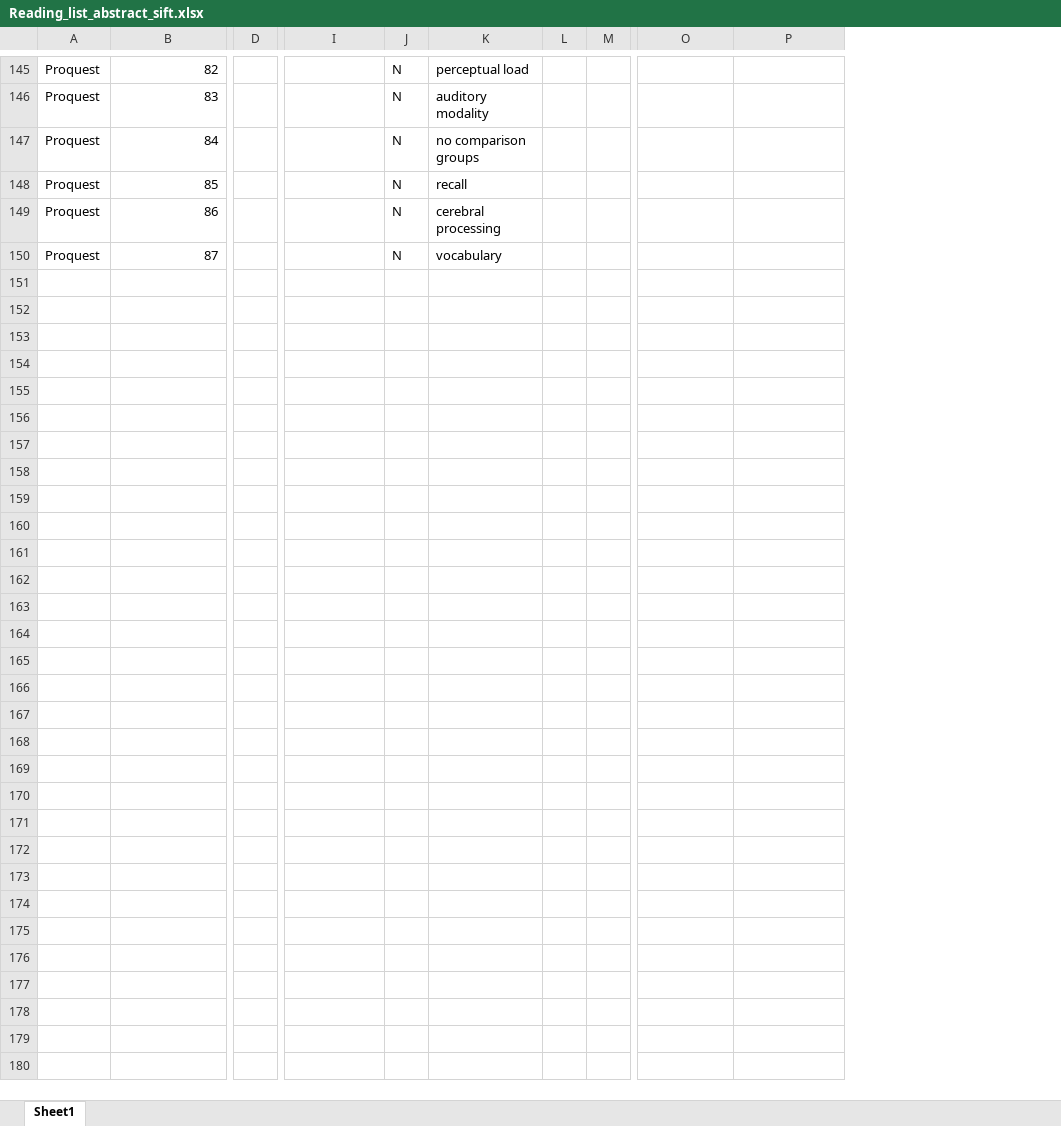
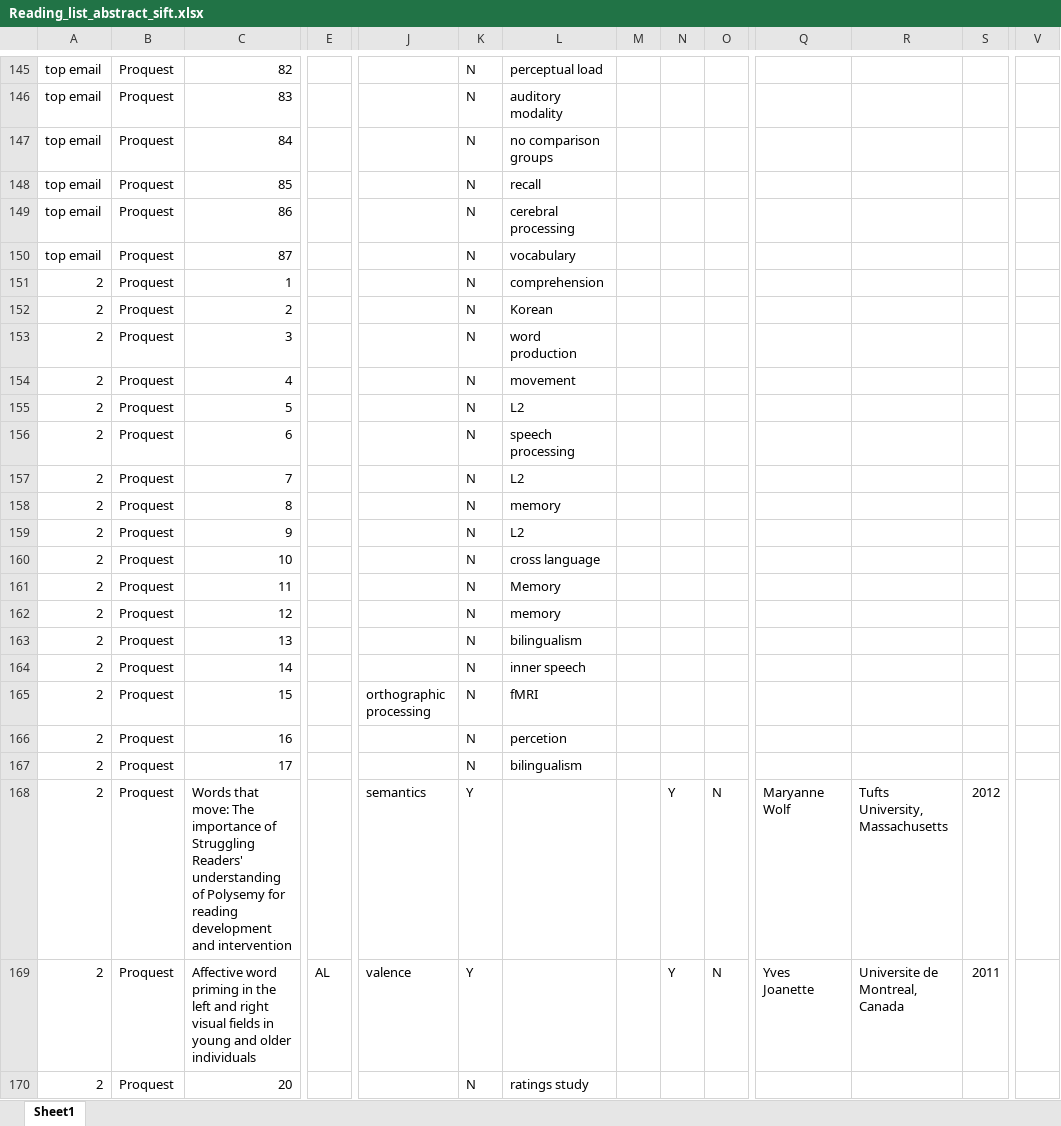
Before and after one commit to robayedavies/LitReview, an Excel workbook: Reading_list_abstract_sift.xlsx, sheet Sheet1, drawn as a sheet; only a part is shown, gaps mark what is left out; values as stored, in another font and other column widths than the file's, no borders; rows hold the shown columns only; the diff covers the shown part only; the diff names each change by its address in the sheet, - before the commit and + after, or states it on an @@ line.

Commit message:
second 300 sifted

```diff
--- a/Reading_list_abstract_sift.xlsx (sheet Sheet1)
+++ b/Reading_list_abstract_sift.xlsx (sheet Sheet1)
+column A, rows 145-150: all top email
+column M, empty
+column S, empty
+column V, empty
+row 151: 2 | Proquest | 1 |  |  | N | comprehension
+row 152: 2 | Proquest | 2 |  |  | N | Korean
+row 153: 2 | Proquest | 3 |  |  | N | word production
+row 154: 2 | Proquest | 4 |  |  | N | movement
+row 155: 2 | Proquest | 5 |  |  | N | L2
+row 156: 2 | Proquest | 6 |  |  | N | speech processing
+row 157: 2 | Proquest | 7 |  |  | N | L2
+row 158: 2 | Proquest | 8 |  |  | N | memory
+row 159: 2 | Proquest | 9 |  |  | N | L2
+row 160: 2 | Proquest | 10 |  |  | N | cross language
+row 161: 2 | Proquest | 11 |  |  | N | Memory
+row 162: 2 | Proquest | 12 |  |  | N | memory
+row 163: 2 | Proquest | 13 |  |  | N | bilingualism
+row 164: 2 | Proquest | 14 |  |  | N | inner speech
+row 165: 2 | Proquest | 15 |  | orthographic processing | N | fMRI
+row 166: 2 | Proquest | 16 |  |  | N | percetion
+row 167: 2 | Proquest | 17 |  |  | N | bilingualism
+row 168: 2 | Proquest | Words that move: The importance of Struggling Readers' understanding of Polysemy for reading development and intervention |  | semantics | Y |  |  | Y | N | Maryanne Wolf | Tufts University, Massachusetts | 2012
+row 169: 2 | Proquest | Affective word priming in the left and right visual fields in young and older individuals | AL | valence | Y |  |  | Y | N | Yves Joanette | Universite de Montreal, Canada | 2011
+row 170: 2 | Proquest | 20 |  |  | N | ratings study
```
Also changed, not shown: 280 added rows, 9 edited cells and cell formats elsewhere in this sheet.
